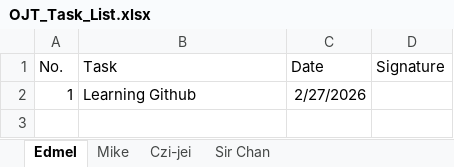
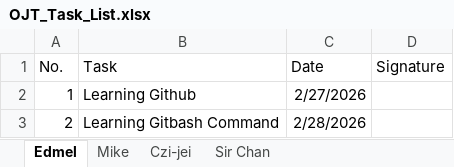
Before and after one commit to rrlcbmc/ProjectOJT, an Excel workbook: OJT_Task_List.xlsx, sheet Edmel, drawn as a sheet; values as stored, in another font and other column widths than the file's, no borders; the diff names each change by its address in the sheet, - before the commit and + after, or states it on an @@ line.

Commit message:
Task Information Added

```diff
--- a/OJT_Task_List.xlsx (sheet Edmel)
+++ b/OJT_Task_List.xlsx (sheet Edmel)
+row 3: 2 | Learning Gitbash Command | 2/28/2026
```
Also changed, not shown: 1 other file.
